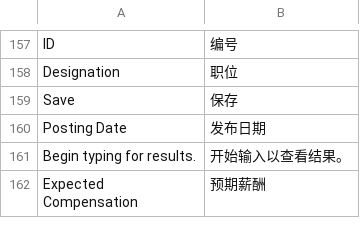
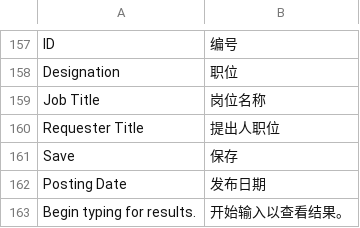
Before and after one commit to irisfeng/AiHR, a CSV file: aihr/translations/zh.csv, drawn as a sheet; only a part is shown, gaps mark what is left out; the shorter side is filled out with more unchanged rows; the diff names each change by its address in the sheet, - before the commit and + after, or states it on an @@ line.

```diff
--- a/aihr/translations/zh.csv
+++ b/aihr/translations/zh.csv
+row 159: Job Title | 岗位名称
+row 160: Requester Title | 提出人职位
```
Also changed, not shown: 11 other files.
